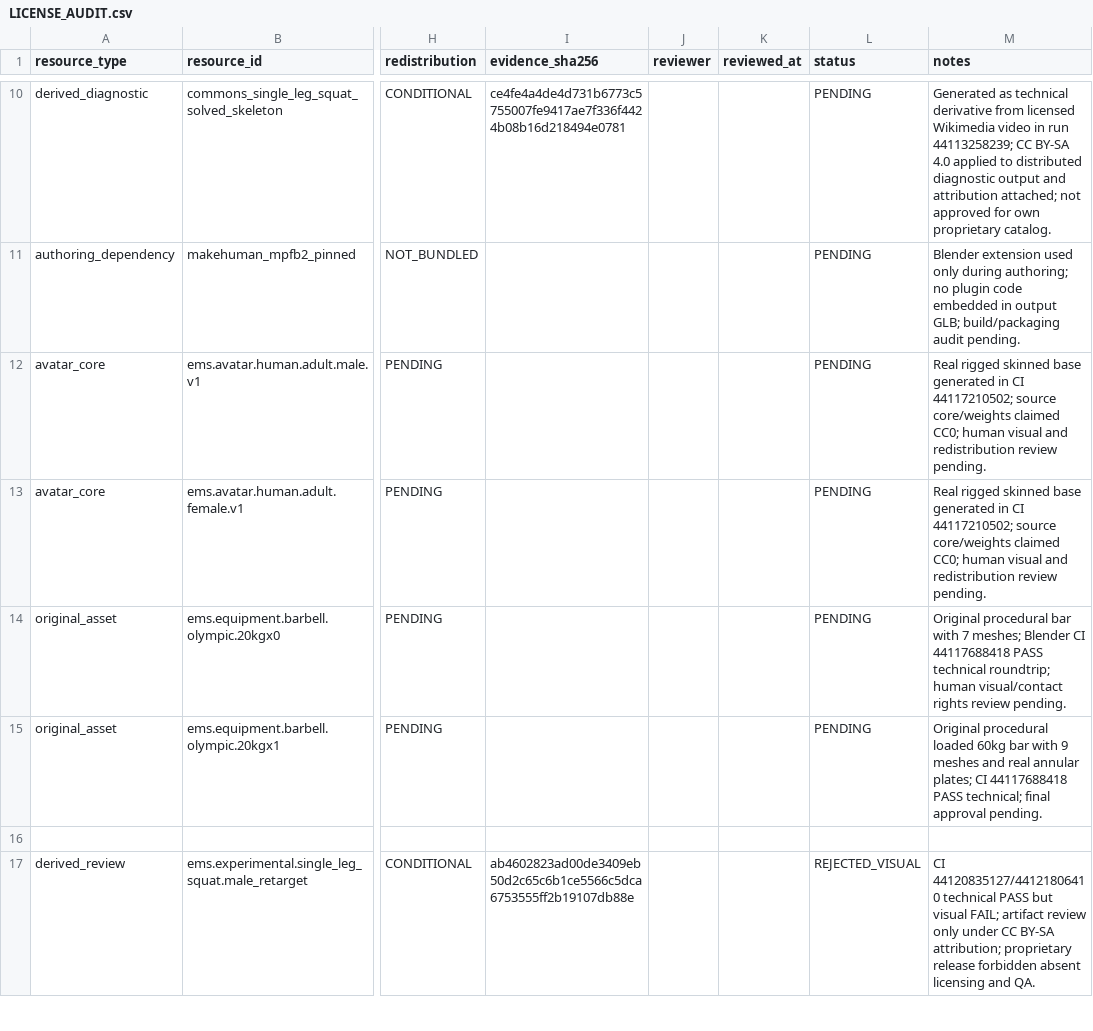
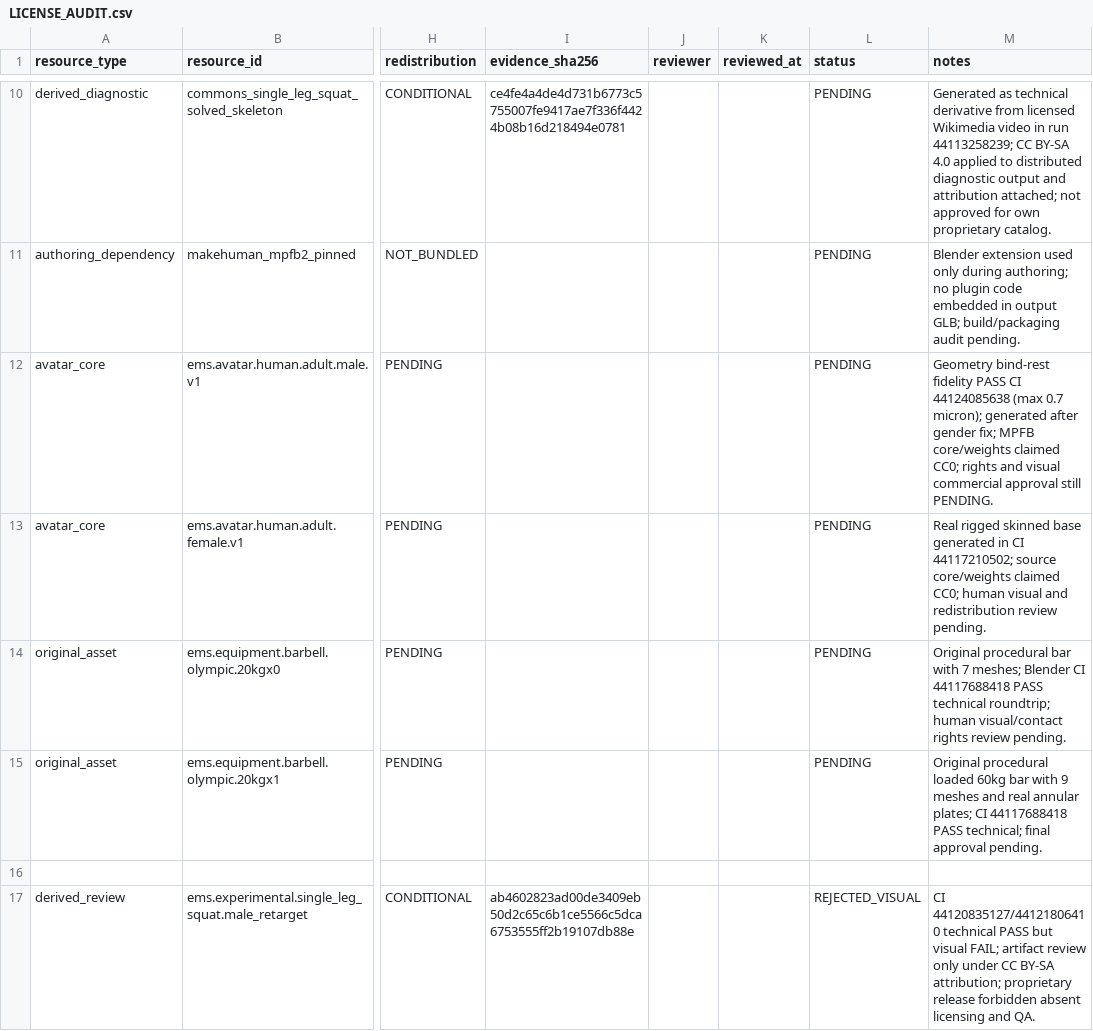
Before and after one commit to akumanomi1988/Exercise-Motion-Studio, a CSV file: reports/LICENSE_AUDIT.csv, drawn as a sheet; only a part is shown, gaps mark what is left out; the diff names each change by its address in the sheet, - before the commit and + after, or states it on an @@ line.

Commit message:
licenses: preserve PENDING CC0 model reviews despite corrected GLB geometry

```diff
--- a/reports/LICENSE_AUDIT.csv
+++ b/reports/LICENSE_AUDIT.csv
-M12 (notes): Real rigged skinned base generated in CI 44117210502; source core/weights claimed CC0; human visual and redistribution review pending.
+M12 (notes): Geometry bind-rest fidelity PASS CI 44124085638 (max 0.7 micron); generated after gender fix; MPFB core/weights claimed CC0; rights and visual commercial approval still PENDING.
```
